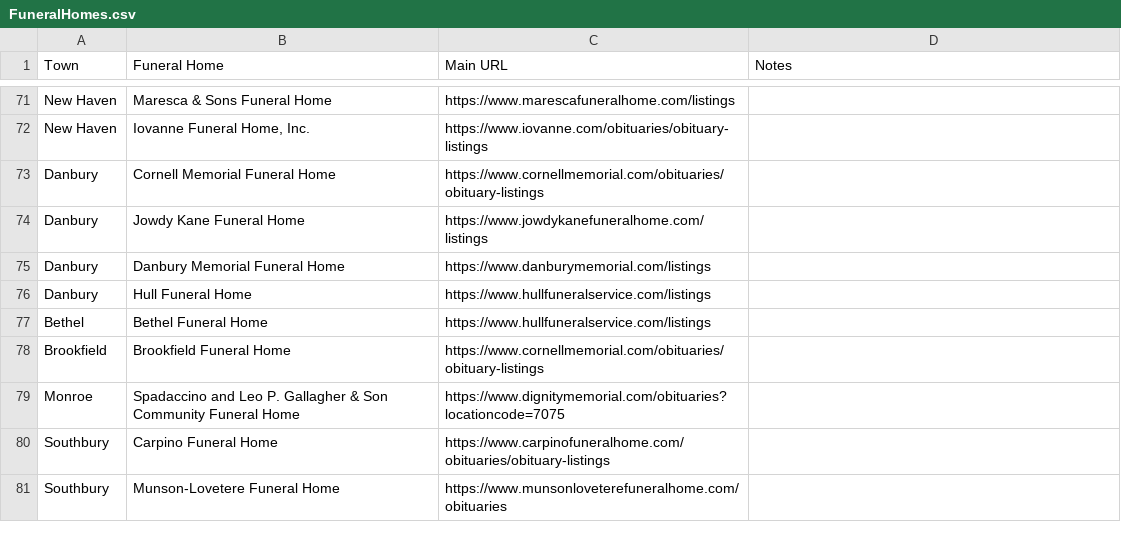
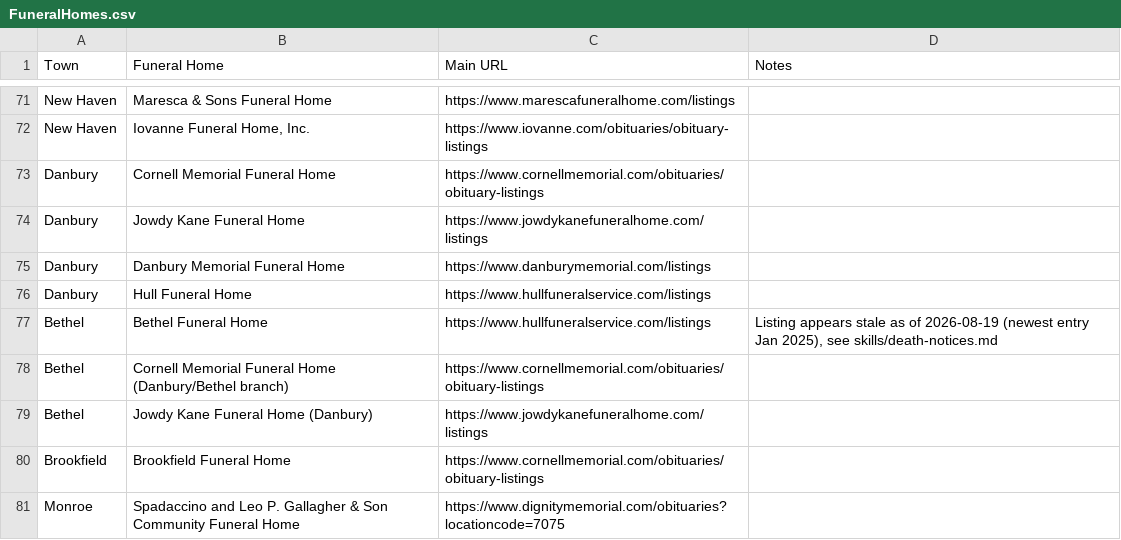
Before and after one commit to ElectricRoseStudio/AI-Journo-mooc-starter-kit, a CSV file: FuneralHomes.csv, drawn as a sheet; only a part is shown, gaps mark what is left out; the shorter side is filled out with more unchanged rows.

```diff
--- a/FuneralHomes.csv
+++ b/FuneralHomes.csv
@@ -76,3 +76,5 @@ Danbury,Danbury Memorial Funeral Home,https://www.danburymemorial.com/listings,
 Danbury,Hull Funeral Home,https://www.hullfuneralservice.com/listings,
-Bethel,Bethel Funeral Home,https://www.hullfuneralservice.com/listings,
+Bethel,Bethel Funeral Home,https://www.hullfuneralservice.com/listings,"Listing appears stale as of 2026-08-19 (newest entry Jan 2025), see skills/death-notices.md"
+Bethel,Cornell Memorial Funeral Home (Danbury/Bethel branch),https://www.cornellmemorial.com/obituaries/obituary-listings,
+Bethel,Jowdy Kane Funeral Home (Danbury),https://www.jowdykanefuneralhome.com/listings,
 Brookfield,Brookfield Funeral Home,https://www.cornellmemorial.com/obituaries/obituary-listings,
```
Also changed, not shown: 1 other file.
